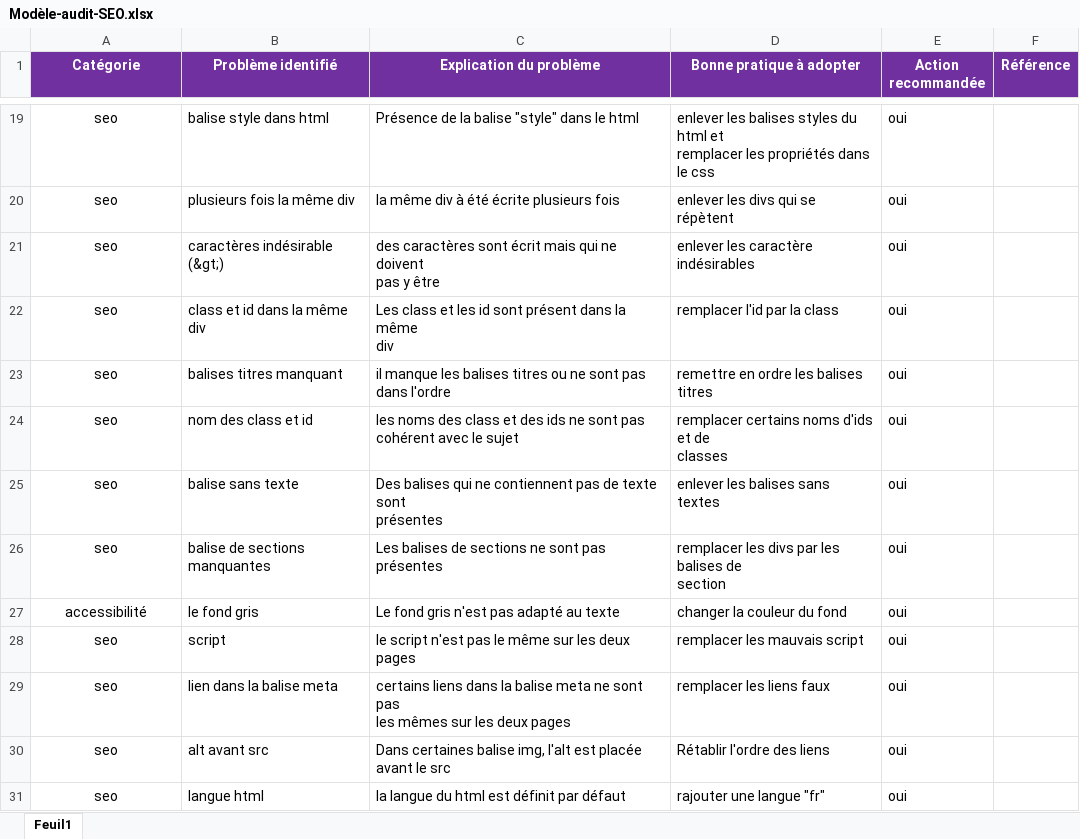
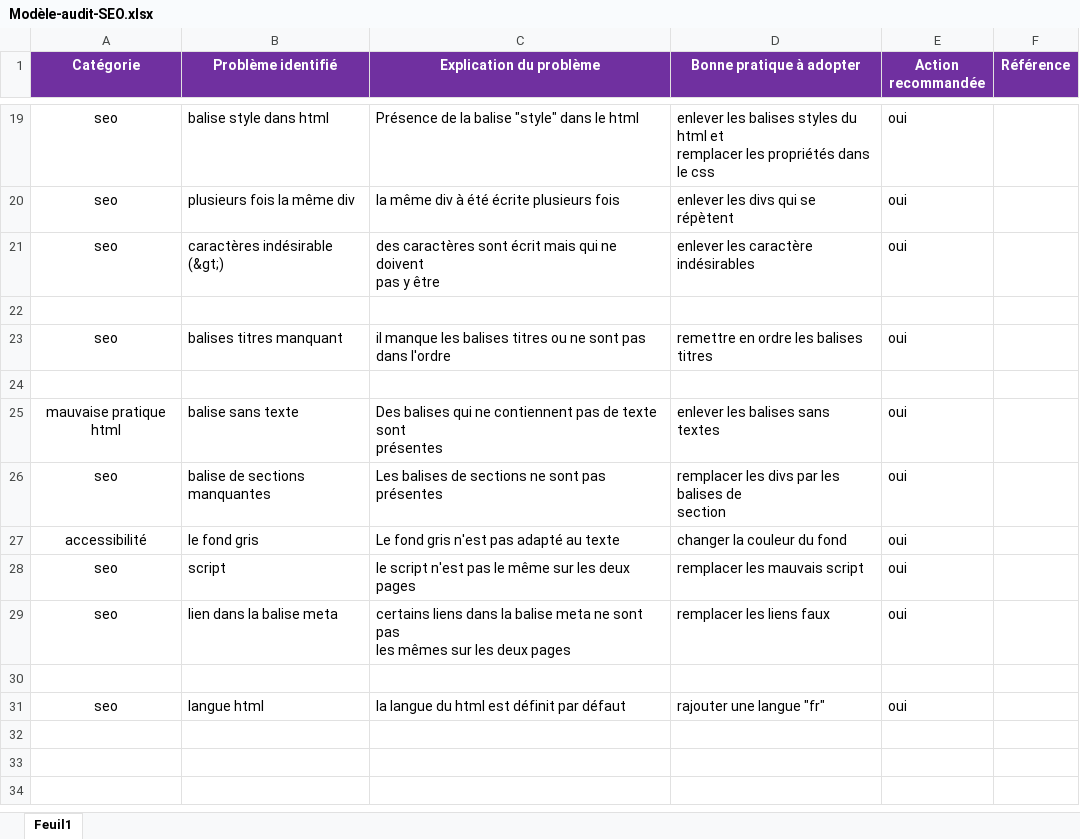
Before and after one commit to CloeBlanchard/CloeBlanchard_4_12-04-2021, an Excel workbook: Modèle-audit-SEO.xlsx, sheet Feuil1, drawn as a sheet; only a part is shown, gaps mark what is left out; values as stored, in another font and other column widths than the file's, no borders; ↵ is a line break in a cell; the diff names each change by its address in the sheet, - before the commit and + after, or states it on an @@ line.

```diff
--- a/Modèle-audit-SEO.xlsx (sheet Feuil1)
+++ b/Modèle-audit-SEO.xlsx (sheet Feuil1)
-row 22: seo | class et id dans la même div | Les class et les id sont présent dans la même ↵ div | remplacer l'id par la class | oui
+row 22: (empty)
-row 24: seo | nom des class et id | les noms des class et des ids ne sont pas cohérent avec le sujet | remplacer certains noms d'ids et de ↵ classes | oui
+row 24: (empty)
-A25 (Catégorie): seo
+A25 (Catégorie): mauvaise pratique html
-row 30: seo | alt avant src | Dans certaines balise img, l'alt est placée ↵ avant le src | Rétablir l'ordre des liens | oui
+row 30: (empty)
```
Also changed, not shown: 29 other files.
